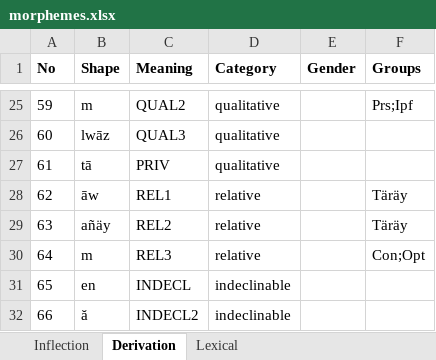
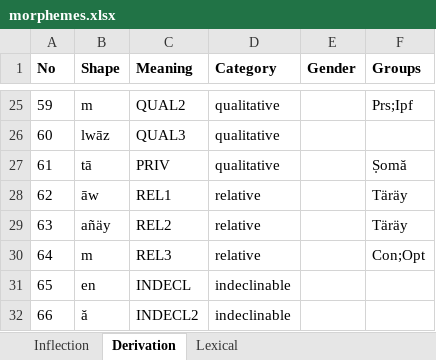
Before and after one commit to tanastasis/Candrakanta, an Excel workbook: data/morphemes.xlsx, sheet Derivation, drawn as a sheet; only a part is shown, gaps mark what is left out; values as stored, in another font and other column widths than the file's, no borders; the diff names each change by its address in the sheet, - before the commit and + after, or states it on an @@ line.

```diff
--- a/data/morphemes.xlsx (sheet Derivation)
+++ b/data/morphemes.xlsx (sheet Derivation)
-F27 (Groups): (empty)
+F27 (Groups): Ṣomă
```
Also changed, not shown: sheet Lexical, data/lexemes.xlsx, data/rules.xlsx, 11 other files.
